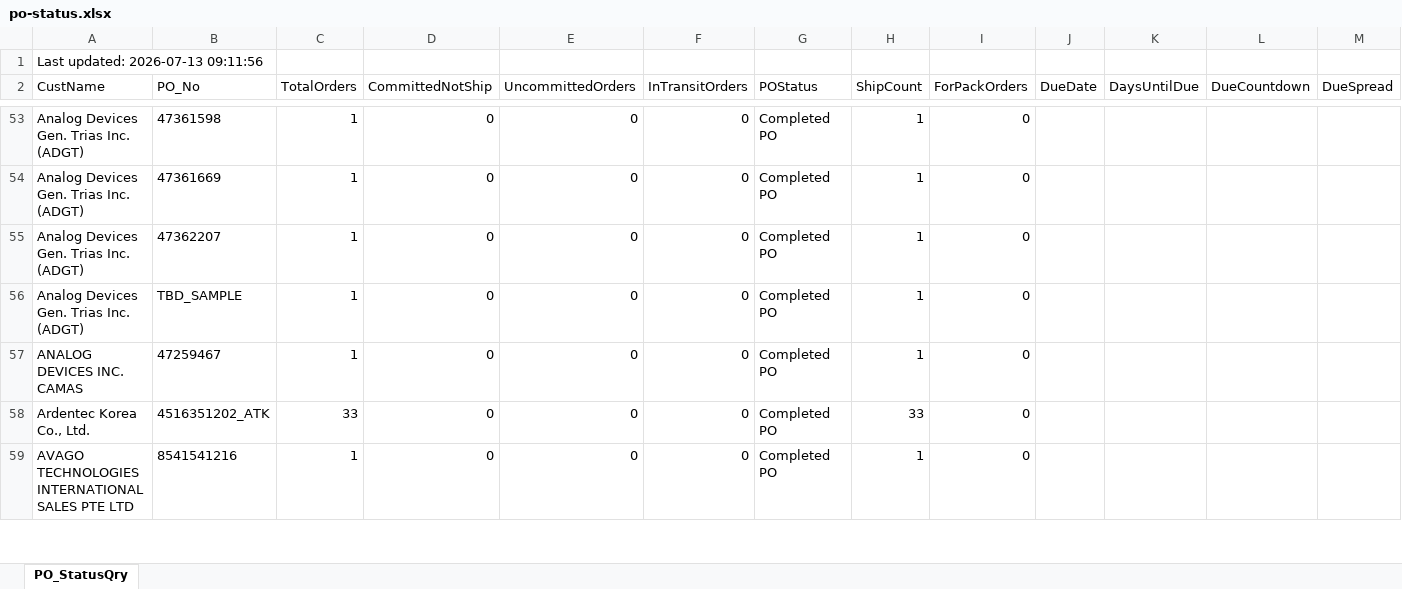
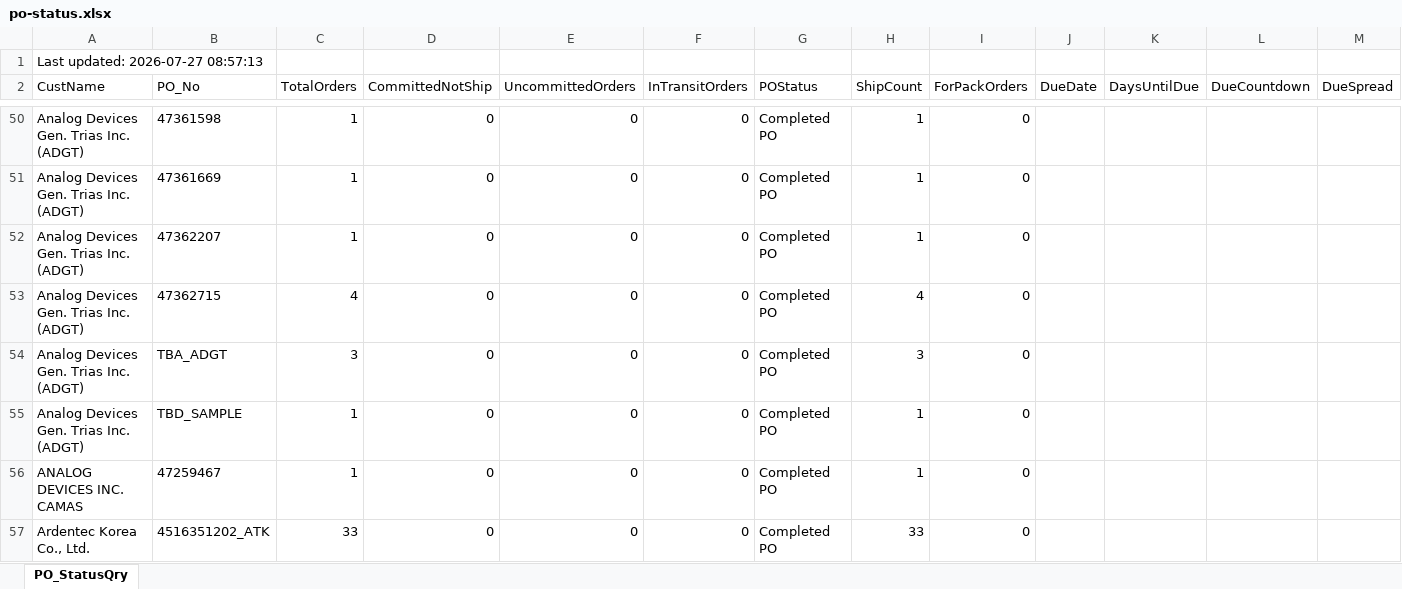
Before and after one commit to esolon/po-status-auto, an Excel workbook: po-status.xlsx, sheet PO_StatusQry, drawn as a sheet; only a part is shown, gaps mark what is left out; the shorter side is filled out with more unchanged rows; values as stored, in another font and other column widths than the file's, no borders; the diff covers the shown part only; the diff names each change by its address in the sheet, - before the commit and + after, or states it on an @@ line.

Commit message:
≡ƒÜÇ PO Status update via batch

```diff
--- a/po-status.xlsx (sheet PO_StatusQry)
+++ b/po-status.xlsx (sheet PO_StatusQry)
-A1 (CustName): Last updated: 2026-07-13 09:11:56
+A1 (CustName): Last updated: 2026-07-27 08:57:13
+row 53: Analog Devices Gen. Trias Inc. (ADGT) | 47362715 | 4 | 0 | 0 | 0 | Completed PO | 4 | 0
+row 54: Analog Devices Gen. Trias Inc. (ADGT) | TBA_ADGT | 3 | 0 | 0 | 0 | Completed PO | 3 | 0
```
Also changed, not shown: 11 added rows, 11 removed rows and 65 edited cells elsewhere in this sheet, 1 other file.
